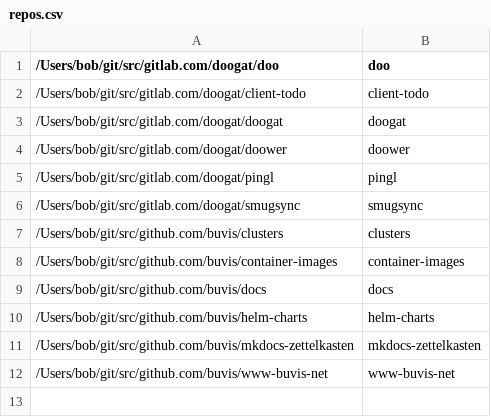
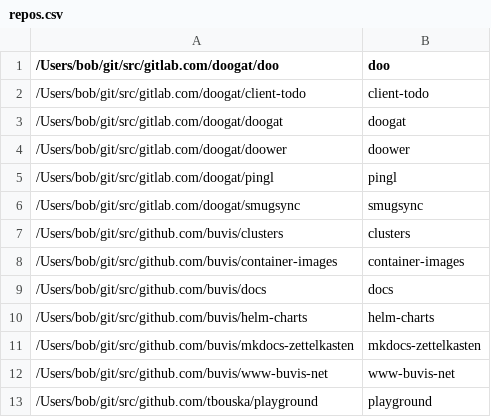
Before and after one commit to buvis/home, a CSV file: .config/gita/repos.csv, drawn as a sheet.

Commit message:
Add playground to gita

```diff
--- a/.config/gita/repos.csv
+++ b/.config/gita/repos.csv
@@ -12 +12,2 @@
 /Users/bob/git/src/github.com/buvis/www-buvis-net,www-buvis-net,,
+/Users/bob/git/src/github.com/tbouska/playground,playground,,
```
